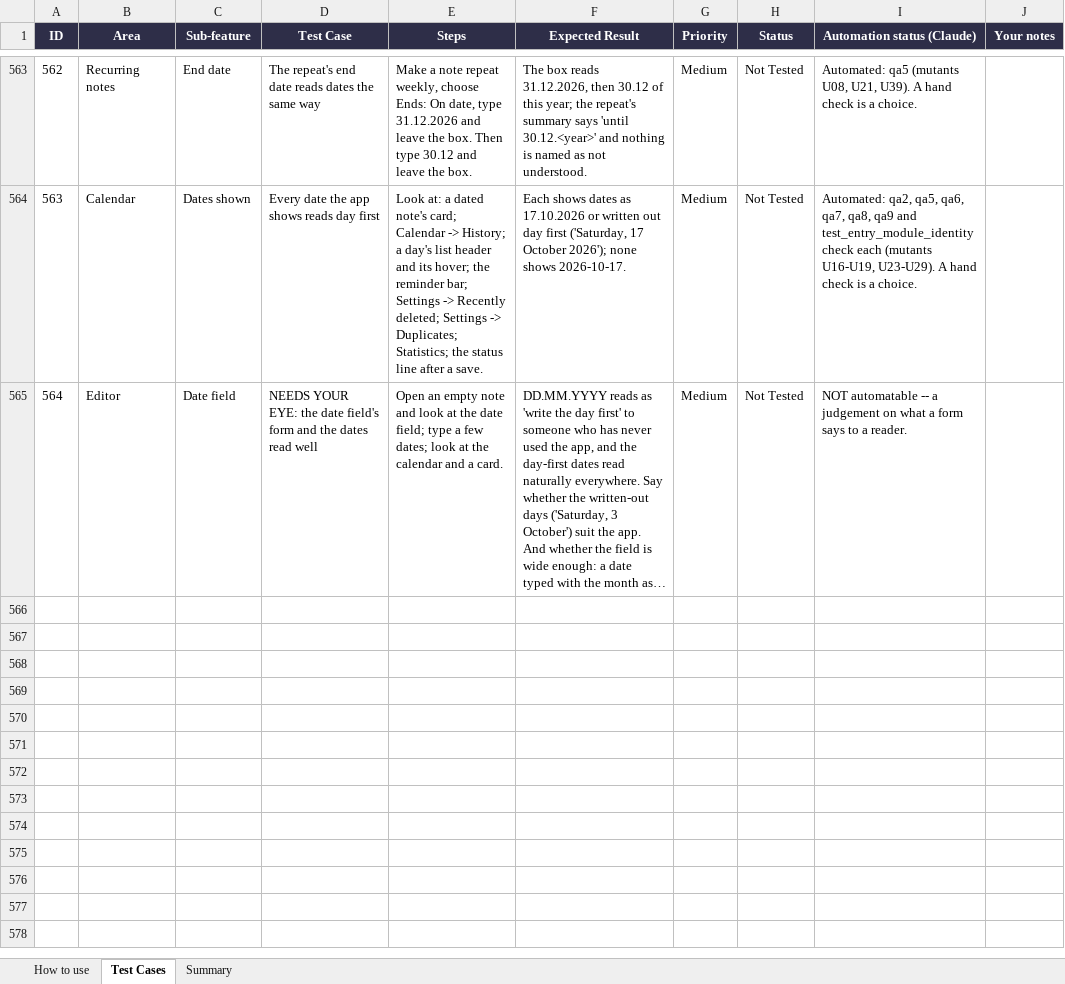
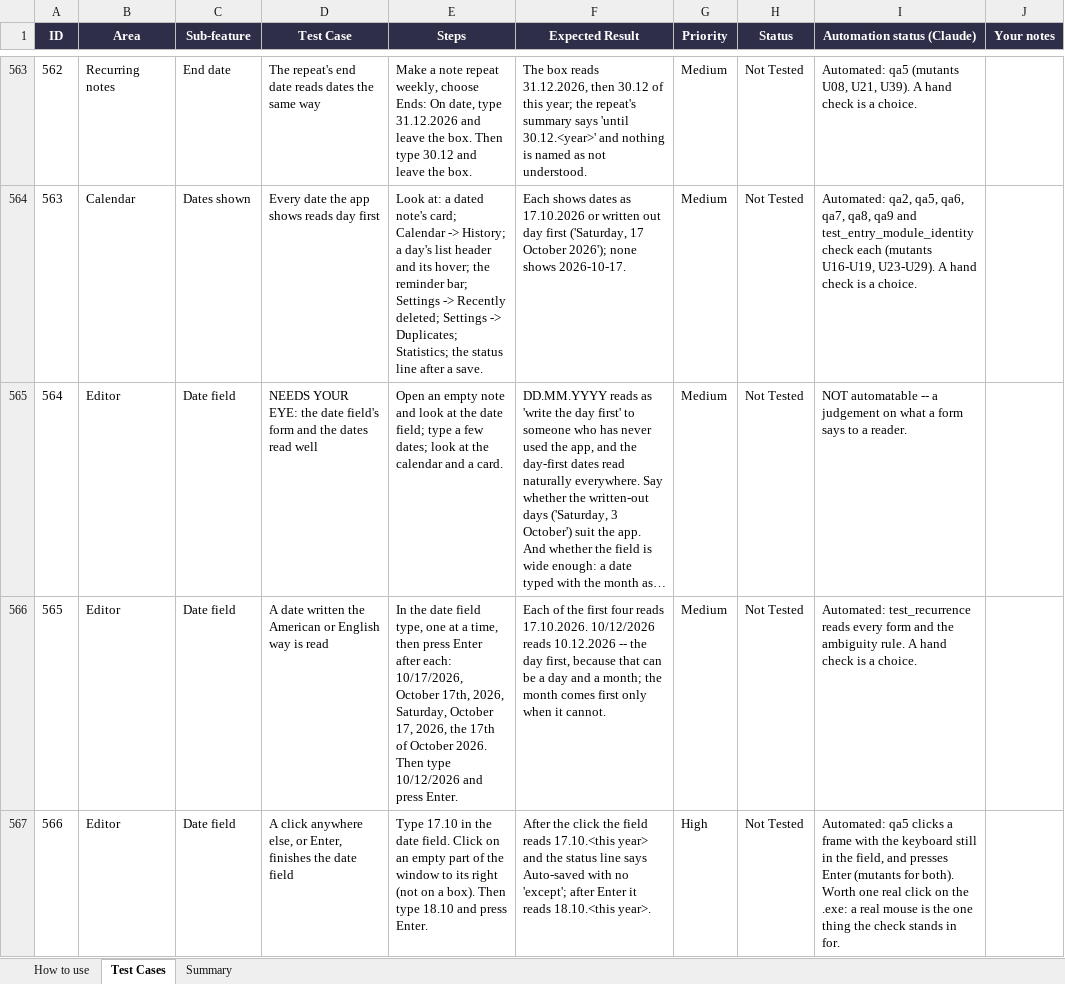
Before and after one commit to AlexandraMoldovan95/noteOrganizer, an Excel workbook: qa/NoteOrganizer_TestPlan.xlsx, sheet Test Cases, drawn as a sheet; only a part is shown, gaps mark what is left out; long unchanged cells end in …; values as stored, in another font and other column widths than the file's, no borders; conditional formats not drawn; the diff names each change by its address in the sheet, - before the commit and + after, or states it on an @@ line.

```diff
--- a/qa/NoteOrganizer_TestPlan.xlsx (sheet Test Cases)
+++ b/qa/NoteOrganizer_TestPlan.xlsx (sheet Test Cases)
+row 566: 565 | Editor | Date field | A date written the American or English way is read | In the date field type, one at a time, then press Enter after each: 10/17/2026, October 17th, 2026, Saturday, October 17, 2026, the 17th of October 2026. Then type 10/12/2026 and press Enter. | Each of the first four reads 17.10.2026. 10/12/2026 reads 10.12.2026 -- the day first, because that can be a day and a month; the month comes first only when it cannot. | Medium | Not Tested | Automated: test_recurrence reads every form and the ambiguity rule. A hand check is a choice.
+row 567: 566 | Editor | Date field | A click anywhere else, or Enter, finishes the date field | Type 17.10 in the date field. Click on an empty part of the window to its right (not on a box). Then type 18.10 and press Enter. | After the click the field reads 17.10.<this year> and the status line says Auto-saved with no 'except'; after Enter it reads 18.10.<this year>. | High | Not Tested | Automated: qa5 clicks a frame with the keyboard still in the field, and presses Enter (mutants for both). Worth one real click on the .exe: a real mouse is the one thing the check stands in for.
```
Also changed, not shown: sheet Summary, 4 other files.
